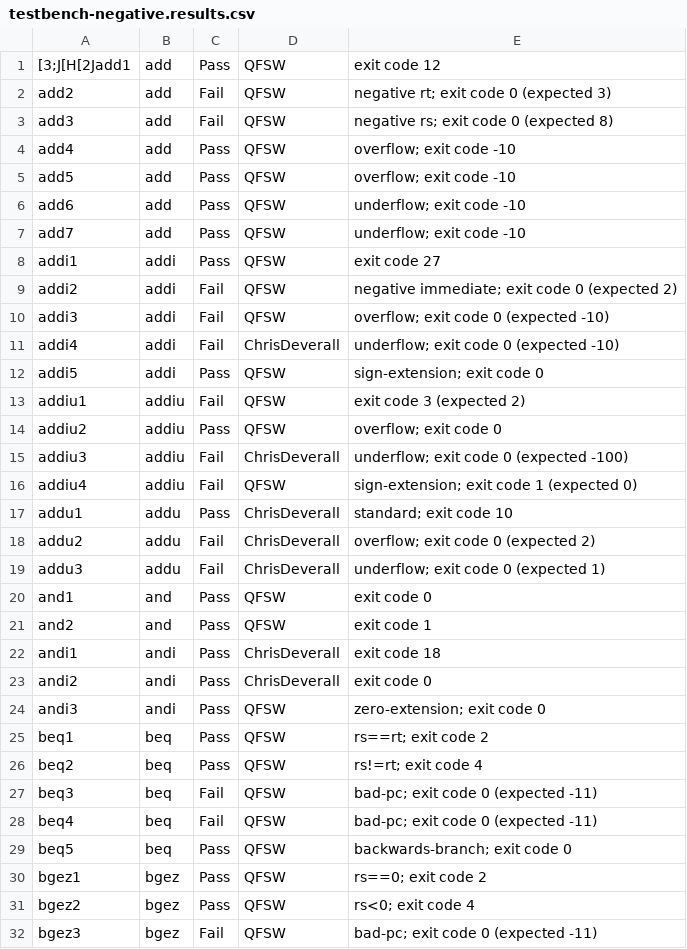
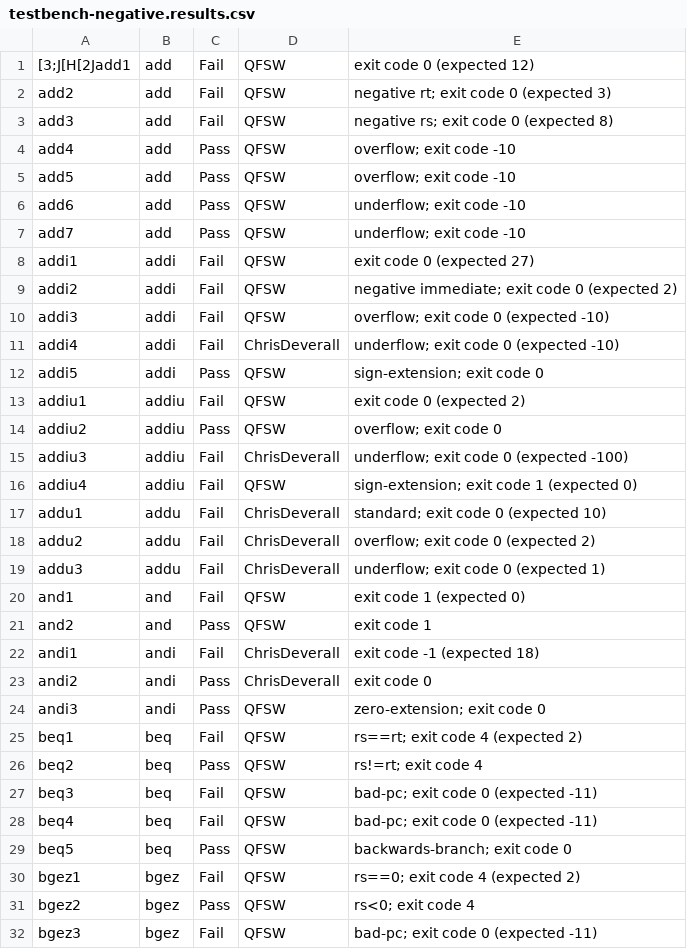
Before and after one commit to QFSW/MIPS1-Simulator, a CSV file: jjd06_summative/testbench-negative.results.csv, drawn as a sheet; only a part is shown; the diff covers the shown part only; the diff names each change by its address in the sheet, - before the commit and + after, or states it on an @@ line.

```diff
--- a/jjd06_summative/testbench-negative.results.csv
+++ b/jjd06_summative/testbench-negative.results.csv
-C1: Pass
+C1: Fail
-E1: exit code 12
+E1: exit code 0 (expected 12)
-C8: Pass
+C8: Fail
-E8: exit code 27
+E8: exit code 0 (expected 27)
-E13: exit code 3 (expected 2)
+E13: exit code 0 (expected 2)
-C17: Pass
+C17: Fail
-E17: standard; exit code 10
+E17: standard; exit code 0 (expected 10)
-C20: Pass
+C20: Fail
-E20: exit code 0
+E20: exit code 1 (expected 0)
-C22: Pass
+C22: Fail
-E22: exit code 18
+E22: exit code -1 (expected 18)
-C25: Pass
+C25: Fail
-E25: rs==rt; exit code 2
+E25: rs==rt; exit code 4 (expected 2)
-C30: Pass
+C30: Fail
-E30: rs==0; exit code 2
+E30: rs==0; exit code 4 (expected 2)
```
Also changed, not shown: 6 removed rows and 69 edited cells elsewhere in this file, jjd06_summative/testbench-positive.results.csv, 3 other files.
